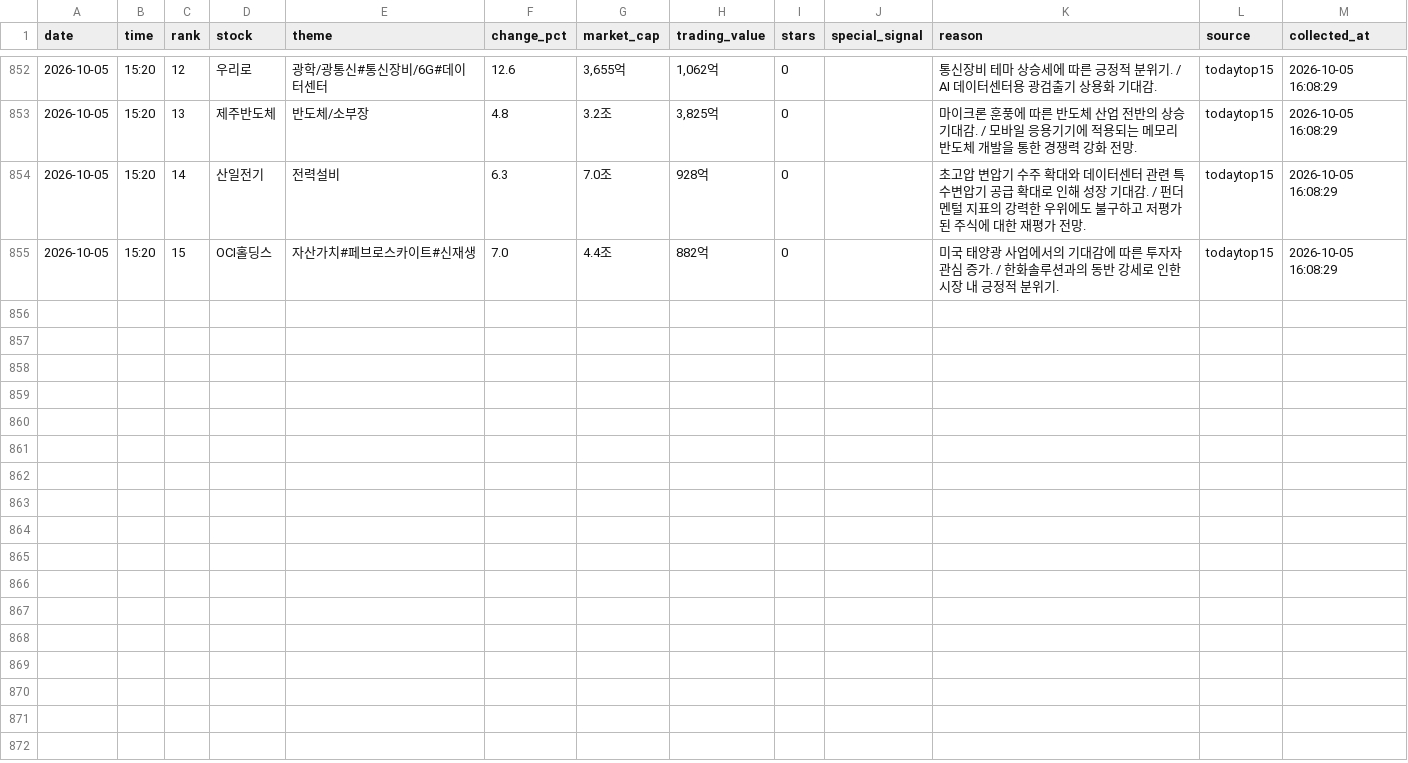
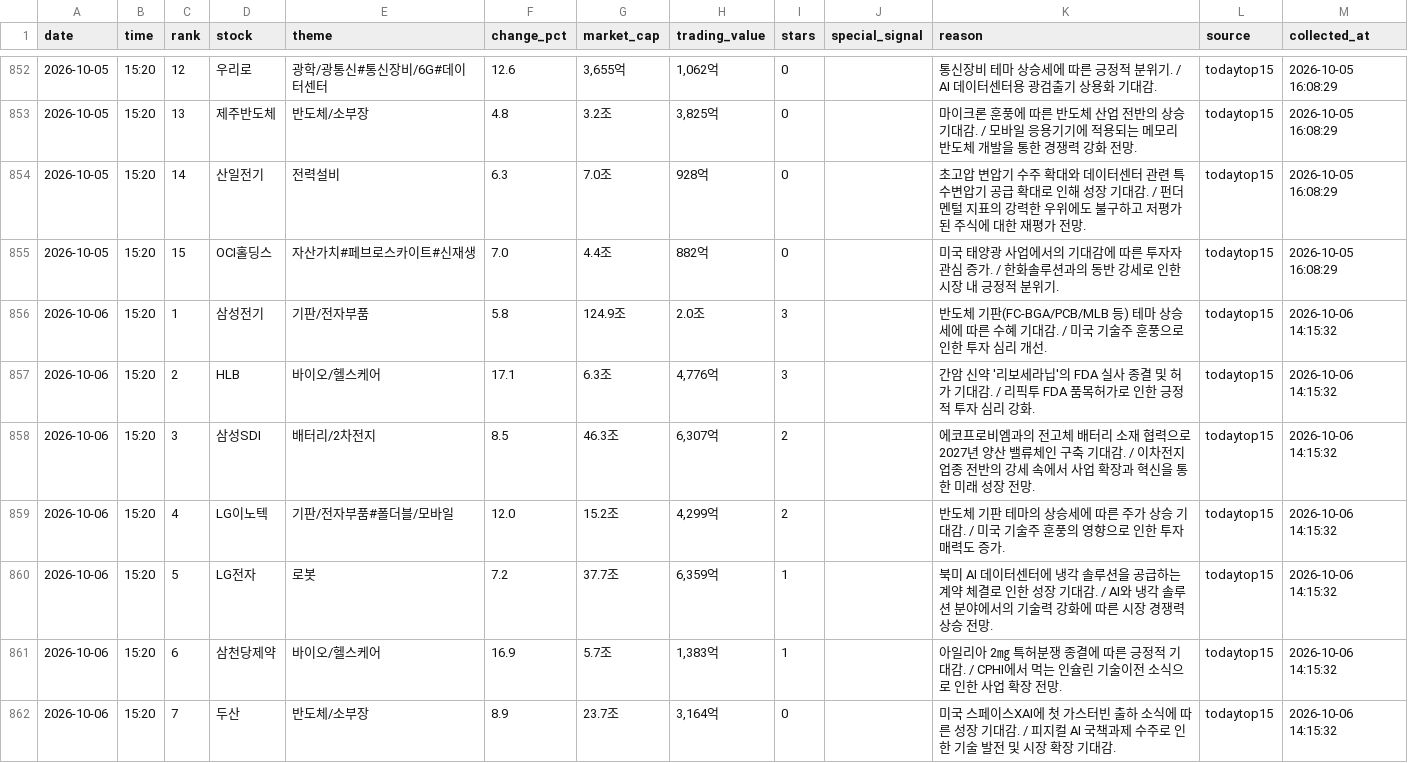
Before and after one commit to jinzhensheng-hash/awakeplus-dashboard, a CSV file: awakeplus/data/todaytop15.csv, drawn as a sheet; only a part is shown, gaps mark what is left out; the diff covers the shown part only.

Commit message:
Update AWAKEPLUS dashboard

```diff
--- a/awakeplus/data/todaytop15.csv
+++ b/awakeplus/data/todaytop15.csv
@@ -855 +855,8 @@
 2026-10-05,15:20,15,OCI홀딩스,자산가치#페브로스카이트#신재생,7.0,4.4조,882억,0,,미국 태양광 사업에서의 기대감에 따른 투자자 관심 증가. / 한화솔루션과의 동반 강세로 인한 시장 내 긍정적 분위기.,todaytop15,2026-10-05 16:08:29
+2026-10-06,15:20,1,삼성전기,기판/전자부품,5.8,124.9조,2.0조,3,,반도체 기판(FC-BGA/PCB/MLB 등) 테마 상승세에 따른 수혜 기대감. / 미국 기술주 훈풍으로 인한 투자 심리 개선.,todaytop15,2026-10-06 14:15:32
+2026-10-06,15:20,2,HLB,바이오/헬스케어,17.1,6.3조,"4,776억",3,,간암 신약 '리보세라닙'의 FDA 실사 종결 및 허가 기대감. / 리픽투 FDA 품목허가로 인한 긍정적 투자 심리 강화.,todaytop15,2026-10-06 14:15:32
+2026-10-06,15:20,3,삼성SDI,배터리/2차전지,8.5,46.3조,"6,307억",2,,에코프로비엠과의 전고체 배터리 소재 협력으로 2027년 양산 밸류체인 구축 기대감. / 이차전지 업종 전반의 강세 속에서 사업 확장과 혁신을 통한 미래 성장 전망.,todaytop15,2026-10-06 14:15:32
+2026-10-06,15:20,4,LG이노텍,기판/전자부품#폴더블/모바일,12.0,15.2조,"4,299억",2,,반도체 기판 테마의 상승세에 따른 주가 상승 기대감. / 미국 기술주 훈풍의 영향으로 인한 투자 매력도 증가.,todaytop15,2026-10-06 14:15:32
+2026-10-06,15:20,5,LG전자,로봇,7.2,37.7조,"6,359억",1,,북미 AI 데이터센터에 냉각 솔루션을 공급하는 계약 체결로 인한 성장 기대감. / AI와 냉각 솔루션 분야에서의 기술력 강화에 따른 시장 경쟁력 상승 전망.,todaytop15,2026-10-06 14:15:32
+2026-10-06,15:20,6,삼천당제약,바이오/헬스케어,16.9,5.7조,"1,383억",1,,아일리아 2㎎ 특허분쟁 종결에 따른 긍정적 기대감. / CPHI에서 먹는 인슐린 기술이전 소식으로 인한 사업 확장 전망.,todaytop15,2026-10-06 14:15:32
+2026-10-06,15:20,7,두산,반도체/소부장,8.9,23.7조,"3,164억",0,,미국 스페이스XAI에 첫 가스터빈 출하 소식에 따른 성장 기대감. / 피지컬 AI 국책과제 수주로 인한 기술 발전 및 시장 확장 기대감.,todaytop15,2026-10-06 14:15:32
```
Also changed, not shown: 6 added rows elsewhere in this file, awakeplus/data/posts.csv, 3 other files.
